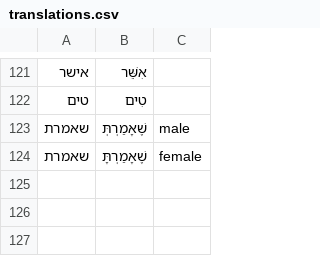
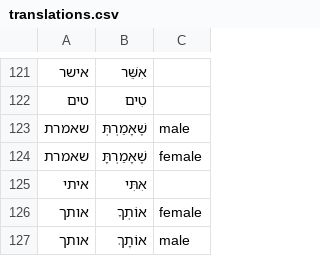
Before and after one commit to meirtsvi/podcast_creator, a CSV file: src/podcast_creator/translations.csv, drawn as a sheet; only a part is shown, gaps mark what is left out.

Commit message:
Transaltions

```diff
--- a/src/podcast_creator/translations.csv
+++ b/src/podcast_creator/translations.csv
@@ -124 +124,4 @@
 שאמרת,שֶׁאָמַרְתָּ,female
+איתי,אִתִּי,
+אותך,אוֹתְךָ,female
+אותך,אוֹתָךְ,male
```
